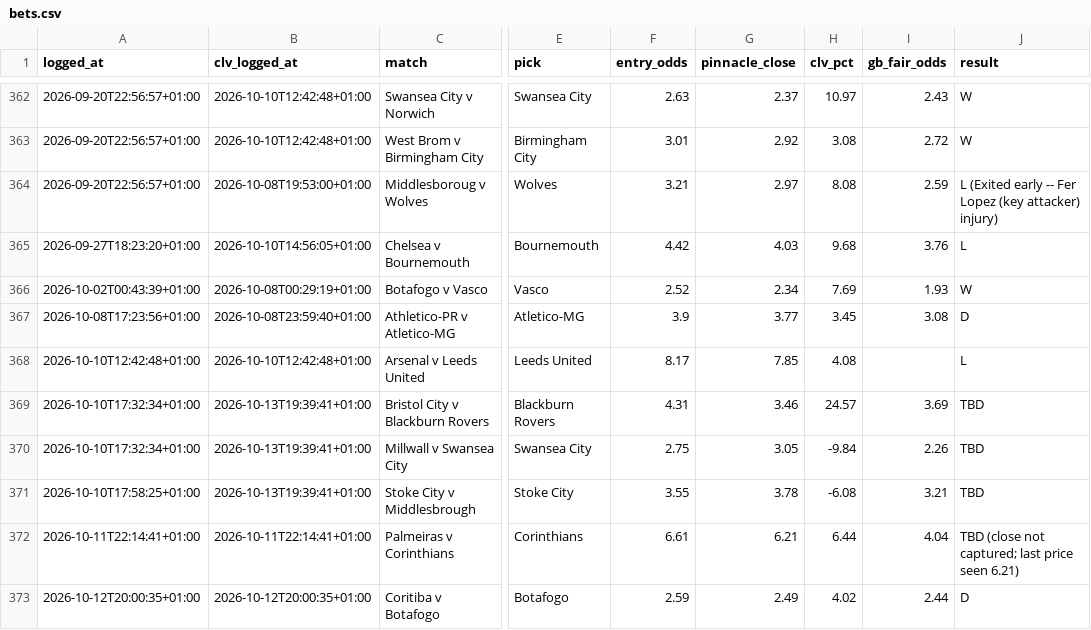
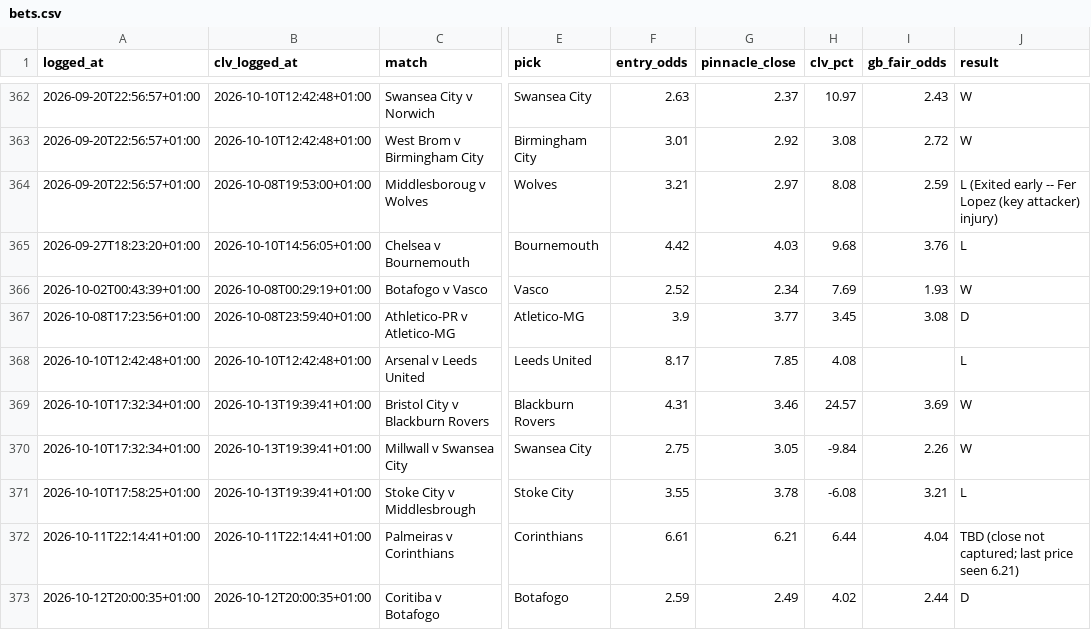
Before and after one commit to Rodzzinho/gamebreaker-dashboard, a CSV file: data/bets.csv, drawn as a sheet; only a part is shown, gaps mark what is left out; the diff names each change by its address in the sheet, - before the commit and + after, or states it on an @@ line.

Commit message:
Refresh dashboard data: 372 settled

```diff
--- a/data/bets.csv
+++ b/data/bets.csv
-J369:J370 (result): TBD
+J369:J370 (result): W
-J371 (result): TBD
+J371 (result): L
```
Also changed, not shown: 1 other file.
